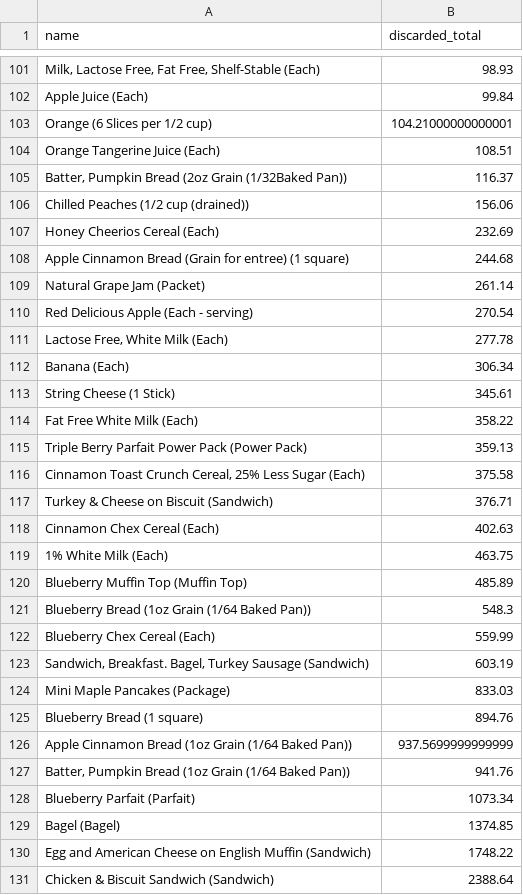
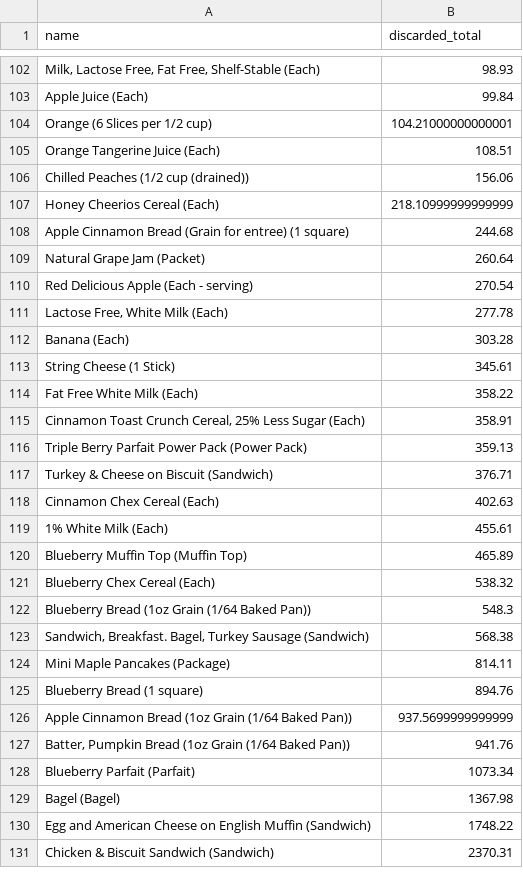
Before and after one commit to JupiK9/fall-2025-group2, a CSV file: src/docs/raw_data/breakfast_popular_by_least_discarded.csv, drawn as a sheet; only a part is shown, gaps mark what is left out; the diff covers the shown part only.

```diff
--- a/src/docs/raw_data/breakfast_popular_by_least_discarded.csv
+++ b/src/docs/raw_data/breakfast_popular_by_least_discarded.csv
@@ -104,22 +105,21 @@ Orange (6 Slices per 1/2 cup),104.21000000000001
 Orange Tangerine Juice (Each),108.51
-"Batter, Pumpkin Bread (2oz Grain (1/32Baked Pan))",116.37
 Chilled Peaches (1/2 cup (drained)),156.06
-Honey Cheerios Cereal (Each),232.69
+Honey Cheerios Cereal (Each),218.10999999999999
 Apple Cinnamon Bread (Grain for entree) (1 square),244.68
-Natural Grape Jam (Packet),261.14
+Natural Grape Jam (Packet),260.64
 Red Delicious Apple (Each - serving),270.54
 "Lactose Free, White Milk (Each)",277.78
-Banana (Each),306.34
+Banana (Each),303.28
 String Cheese (1 Stick),345.61
 Fat Free White Milk (Each),358.22
+"Cinnamon Toast Crunch Cereal, 25% Less Sugar (Each)",358.91
 Triple Berry Parfait Power Pack (Power Pack),359.13
-"Cinnamon Toast Crunch Cereal, 25% Less Sugar (Each)",375.58
 Turkey & Cheese on Biscuit (Sandwich),376.71
 Cinnamon Chex Cereal (Each),402.63
-1% White Milk (Each),463.75
-Blueberry Muffin Top (Muffin Top),485.89
+1% White Milk (Each),455.61
+Blueberry Muffin Top (Muffin Top),465.89
+Blueberry Chex Cereal (Each),538.32
 Blueberry Bread (1oz Grain (1/64 Baked Pan)),548.3
-Blueberry Chex Cereal (Each),559.99
-"Sandwich, Breakfast. Bagel, Turkey Sausage (Sandwich)",603.19
-Mini Maple Pancakes (Package),833.03
+"Sandwich, Breakfast. Bagel, Turkey Sausage (Sandwich)",568.38
+Mini Maple Pancakes (Package),814.11
 Blueberry Bread (1 square),894.76
@@ -128,4 +128,4 @@ Apple Cinnamon Bread (1oz Grain (1/64 Baked Pan)),937.5699999999999
 Blueberry Parfait (Parfait),1073.34
-Bagel (Bagel),1374.85
+Bagel (Bagel),1367.98
 Egg and American Cheese on English Muffin (Sandwich),1748.22
-Chicken & Biscuit Sandwich (Sandwich),2388.64
+Chicken & Biscuit Sandwich (Sandwich),2370.31
```
Also changed, not shown: 2 added rows, 1 removed row, 20 moved rows and 10 edited cells elsewhere in this file, src/docs/raw_data/breakfast_leftover_rate_analysis.csv, src/docs/raw_data/breakfast_net_consumption_popularity.csv, 6 other files.
